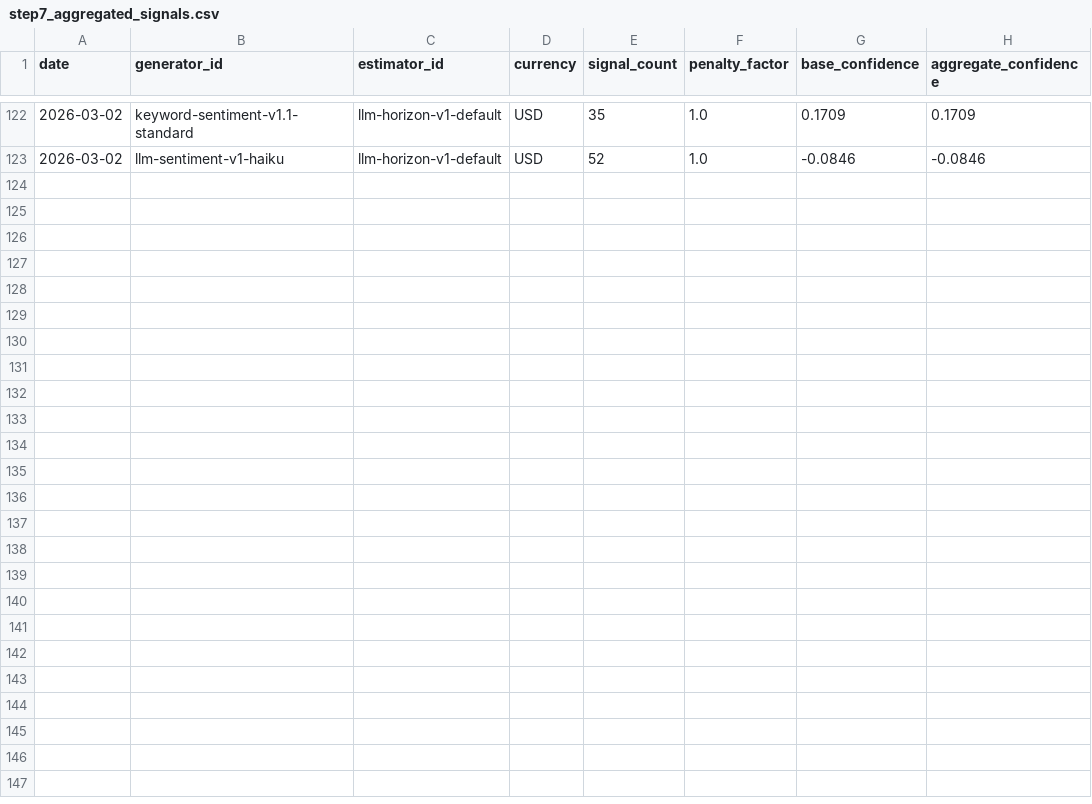
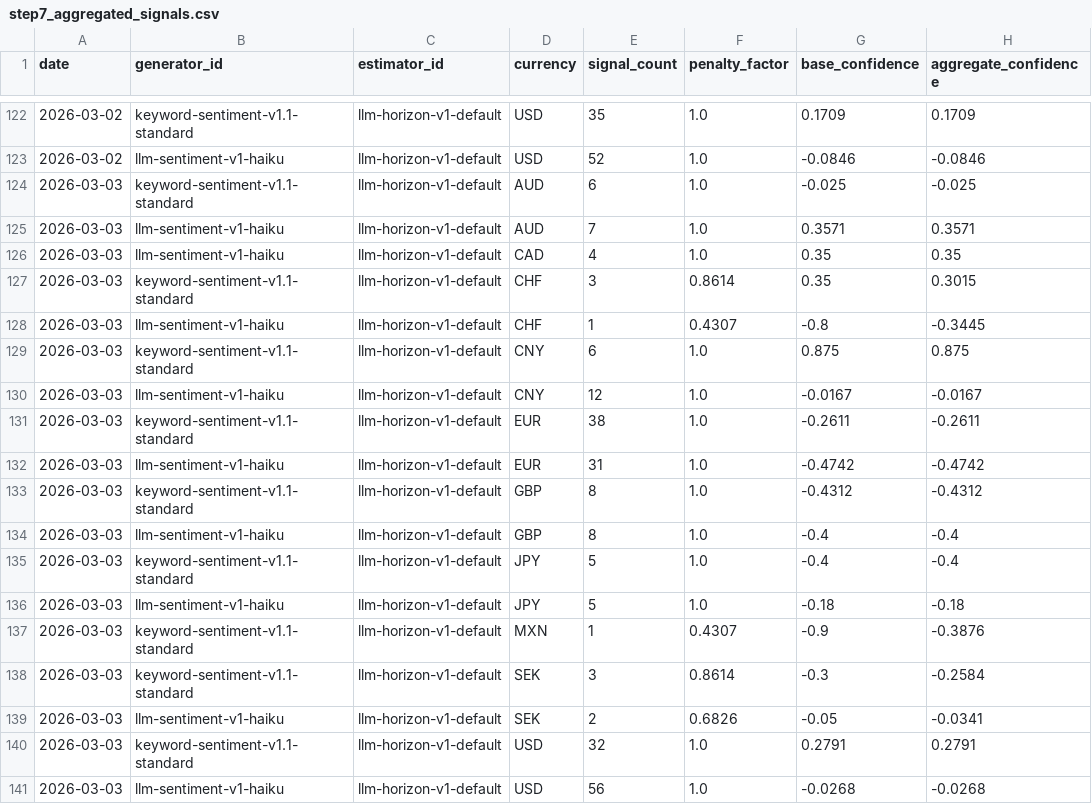
Before and after one commit to michaeldowd2/nanopages, a CSV file: fx-dashboard/data/step7_aggregated_signals.csv, drawn as a sheet; only a part is shown, gaps mark what is left out.

```diff
--- a/fx-dashboard/data/step7_aggregated_signals.csv
+++ b/fx-dashboard/data/step7_aggregated_signals.csv
@@ -123 +123,19 @@ date,generator_id,estimator_id,currency,signal_count,penalty_factor,base_confide
 2026-03-02,llm-sentiment-v1-haiku,llm-horizon-v1-default,USD,52,1.0,-0.0846,-0.0846
+2026-03-03,keyword-sentiment-v1.1-standard,llm-horizon-v1-default,AUD,6,1.0,-0.025,-0.025
+2026-03-03,llm-sentiment-v1-haiku,llm-horizon-v1-default,AUD,7,1.0,0.3571,0.3571
+2026-03-03,llm-sentiment-v1-haiku,llm-horizon-v1-default,CAD,4,1.0,0.35,0.35
+2026-03-03,keyword-sentiment-v1.1-standard,llm-horizon-v1-default,CHF,3,0.8614,0.35,0.3015
+2026-03-03,llm-sentiment-v1-haiku,llm-horizon-v1-default,CHF,1,0.4307,-0.8,-0.3445
+2026-03-03,keyword-sentiment-v1.1-standard,llm-horizon-v1-default,CNY,6,1.0,0.875,0.875
+2026-03-03,llm-sentiment-v1-haiku,llm-horizon-v1-default,CNY,12,1.0,-0.0167,-0.0167
+2026-03-03,keyword-sentiment-v1.1-standard,llm-horizon-v1-default,EUR,38,1.0,-0.2611,-0.2611
+2026-03-03,llm-sentiment-v1-haiku,llm-horizon-v1-default,EUR,31,1.0,-0.4742,-0.4742
+2026-03-03,keyword-sentiment-v1.1-standard,llm-horizon-v1-default,GBP,8,1.0,-0.4312,-0.4312
+2026-03-03,llm-sentiment-v1-haiku,llm-horizon-v1-default,GBP,8,1.0,-0.4,-0.4
+2026-03-03,keyword-sentiment-v1.1-standard,llm-horizon-v1-default,JPY,5,1.0,-0.4,-0.4
+2026-03-03,llm-sentiment-v1-haiku,llm-horizon-v1-default,JPY,5,1.0,-0.18,-0.18
+2026-03-03,keyword-sentiment-v1.1-standard,llm-horizon-v1-default,MXN,1,0.4307,-0.9,-0.3876
+2026-03-03,keyword-sentiment-v1.1-standard,llm-horizon-v1-default,SEK,3,0.8614,-0.3,-0.2584
+2026-03-03,llm-sentiment-v1-haiku,llm-horizon-v1-default,SEK,2,0.6826,-0.05,-0.0341
+2026-03-03,keyword-sentiment-v1.1-standard,llm-horizon-v1-default,USD,32,1.0,0.2791,0.2791
+2026-03-03,llm-sentiment-v1-haiku,llm-horizon-v1-default,USD,56,1.0,-0.0268,-0.0268
```
Also changed, not shown: fx-dashboard/data/step2_indices.csv, fx-dashboard/data/step8_trades.csv, 8 other files.
